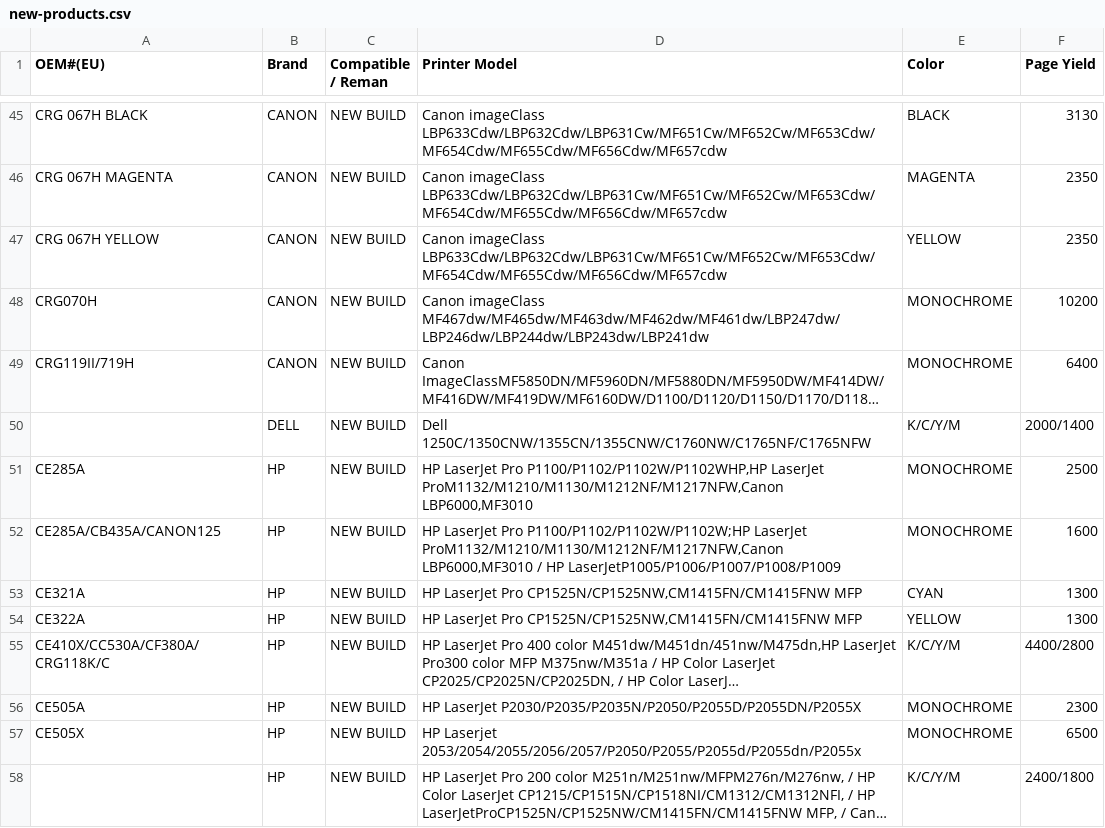
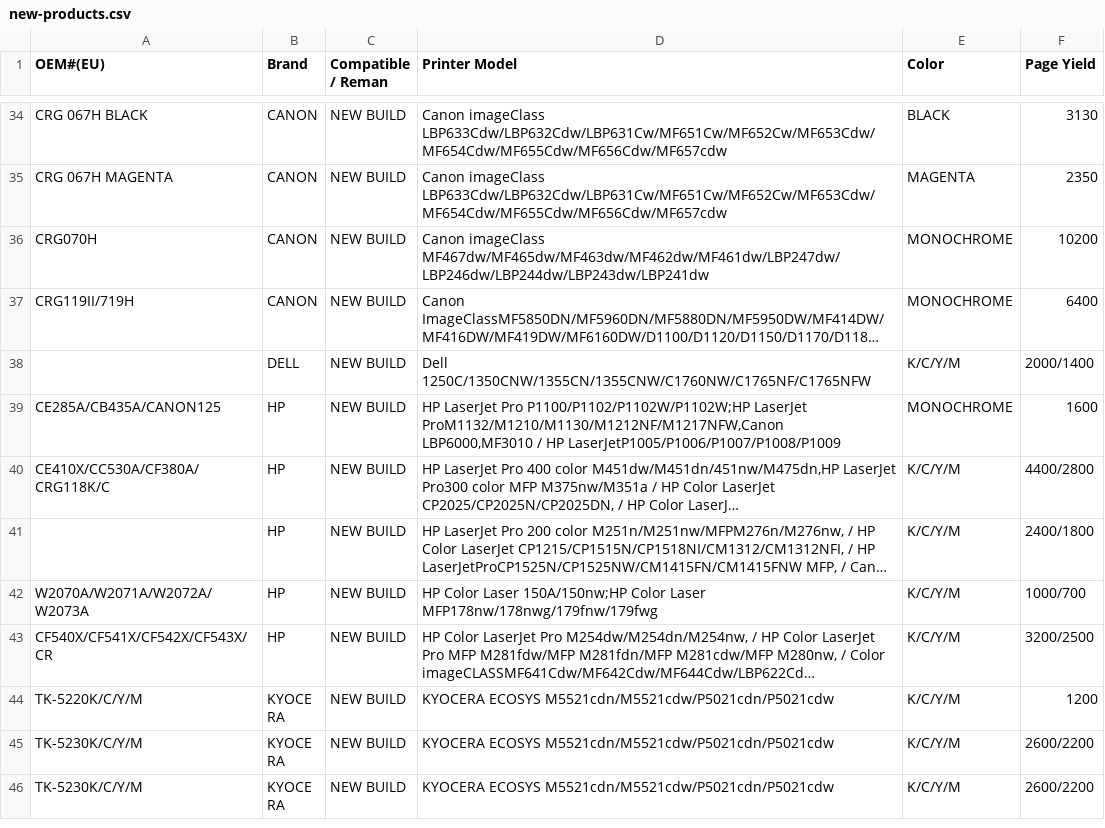
Before and after one commit to Gruffalos-Shadow-Hunt-140424/report-88ad8a3a92, a CSV file: new-products.csv, drawn as a sheet; only a part is shown, gaps mark what is left out; the shorter side is filled out with more unchanged rows; long unchanged cells end in …; the diff covers the shown part only; the diff names each change by its address in the sheet, - before the commit and + after, or states it on an @@ line.

```diff
--- a/new-products.csv
+++ b/new-products.csv
-row 47: CRG 067H YELLOW | CANON | NEW BUILD | Canon imageClass LBP633Cdw/LBP632Cdw/LBP631Cw/MF651Cw/MF652Cw/MF653Cdw/MF654Cdw/MF655Cdw/MF656Cdw/MF657cdw | YELLOW | 2350
-row 51: CE285A | HP | NEW BUILD | HP LaserJet Pro P1100/P1102/P1102W/P1102WHP,HP LaserJet ProM1132/M1210/M1130/M1212NF/M1217NFW,Canon LBP6000,MF3010 | MONOCHROME | 2500
-row 53: CE321A | HP | NEW BUILD | HP LaserJet Pro CP1525N/CP1525NW,CM1415FN/CM1415FNW MFP | CYAN | 1300
-row 54: CE322A | HP | NEW BUILD | HP LaserJet Pro CP1525N/CP1525NW,CM1415FN/CM1415FNW MFP | YELLOW | 1300
-row 56: CE505A | HP | NEW BUILD | HP LaserJet P2030/P2035/P2035N/P2050/P2055D/P2055DN/P2055X | MONOCHROME | 2300
-row 57: CE505X | HP | NEW BUILD | HP Laserjet 2053/2054/2055/2056/2057/P2050/P2055/P2055d/P2055dn/P2055x | MONOCHROME | 6500
```
Also changed, not shown: 23 removed rows elsewhere in this file, changes.csv, sold-out.csv, 2 other files.
